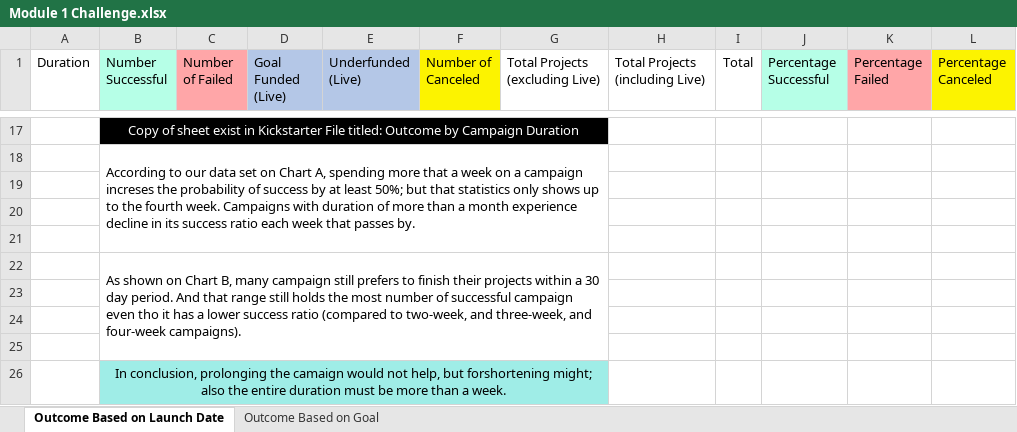
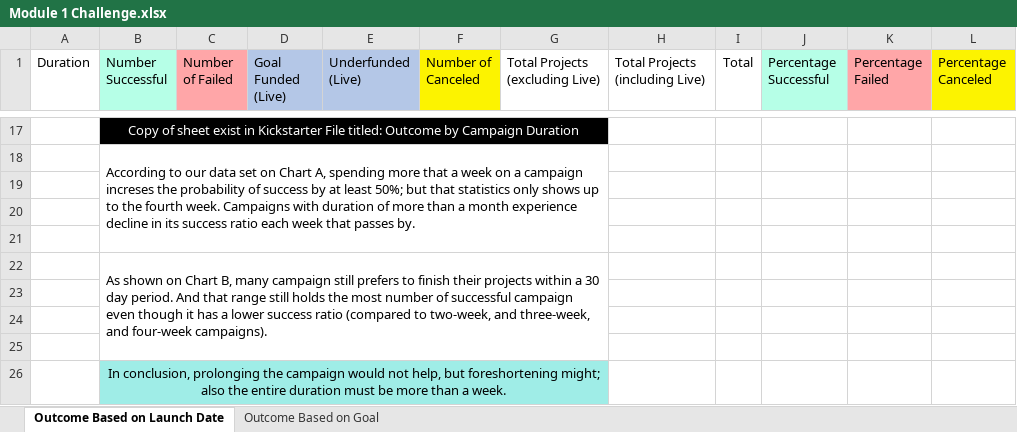
Before and after one commit to francisreytp/kickstarter-analysis, an Excel workbook: Analysis Projects/Crowdfunding Analysis/Module 1 Challenge/Module 1 Challenge.xlsx, sheet Outcome Based on Launch Date, drawn as a sheet; only a part is shown, gaps mark what is left out; values as stored, in another font and other column widths than the file's, no borders; the diff names each change by its address in the sheet, - before the commit and + after, or states it on an @@ line.

Commit message:
Add files via upload

```diff
--- a/Analysis Projects/Crowdfunding Analysis/Module 1 Challenge/Module 1 Challenge.xlsx (sheet Outcome Based on Launch Date)
+++ b/Analysis Projects/Crowdfunding Analysis/Module 1 Challenge/Module 1 Challenge.xlsx (sheet Outcome Based on Launch Date)
-B22 (Number Successful): …campaign even tho it has…
+B22 (Number Successful): …campaign even though it has…
-B26 (Number Successful): …prolonging the camaign would not help, but forshortening might; also…
+B26 (Number Successful): …prolonging the campaign would not help, but foreshortening might; also…
```
